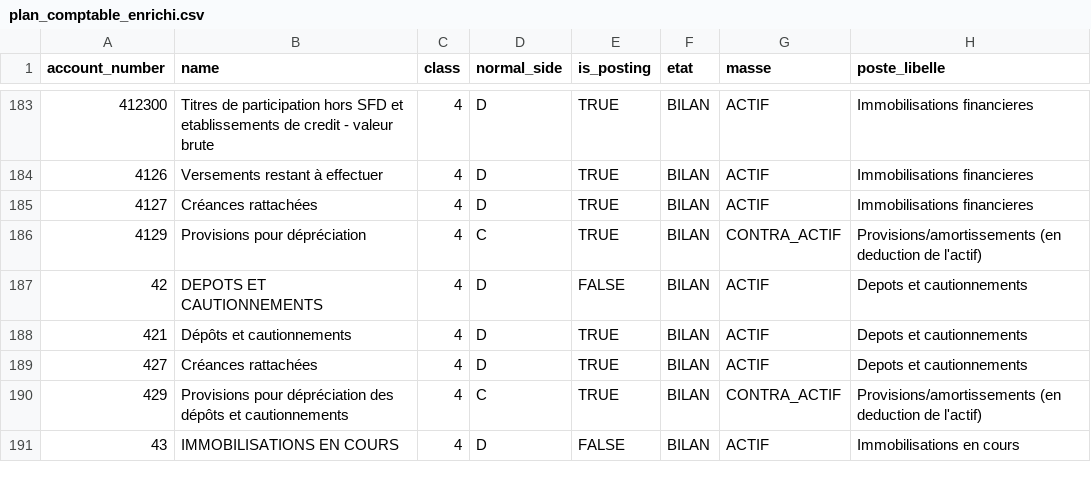
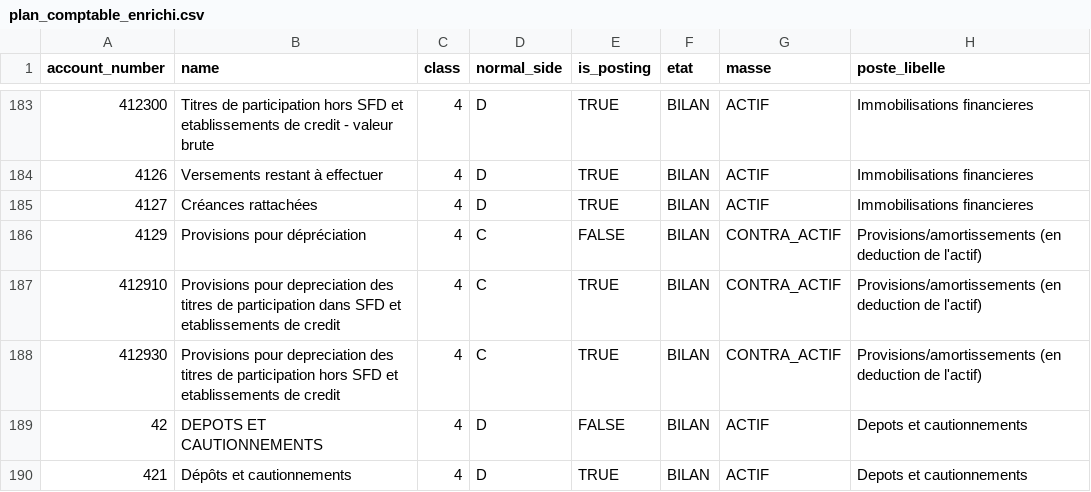
Before and after one commit to netmophus/microfin-backend, a CSV file: docs/reference/plan_comptable_enrichi.csv, drawn as a sheet; only a part is shown, gaps mark what is left out; the shorter side is filled out with more unchanged rows.

```diff
--- a/docs/reference/plan_comptable_enrichi.csv
+++ b/docs/reference/plan_comptable_enrichi.csv
@@ -185,3 +185,5 @@
 4127;Créances rattachées;4;D;TRUE;BILAN;ACTIF;Immobilisations financieres
-4129;Provisions pour dépréciation;4;C;TRUE;BILAN;CONTRA_ACTIF;Provisions/amortissements (en deduction de l'actif)
+4129;Provisions pour dépréciation;4;C;FALSE;BILAN;CONTRA_ACTIF;Provisions/amortissements (en deduction de l'actif)
+412910;Provisions pour depreciation des titres de participation dans SFD et etablissements de credit;4;C;TRUE;BILAN;CONTRA_ACTIF;Provisions/amortissements (en deduction de l'actif)
+412930;Provisions pour depreciation des titres de participation hors SFD et etablissements de credit;4;C;TRUE;BILAN;CONTRA_ACTIF;Provisions/amortissements (en deduction de l'actif)
 42;DEPOTS ET CAUTIONNEMENTS;4;D;FALSE;BILAN;ACTIF;Depots et cautionnements
```
Also changed, not shown: docs/reference/plan_comptable_import.csv, 7 other files.
